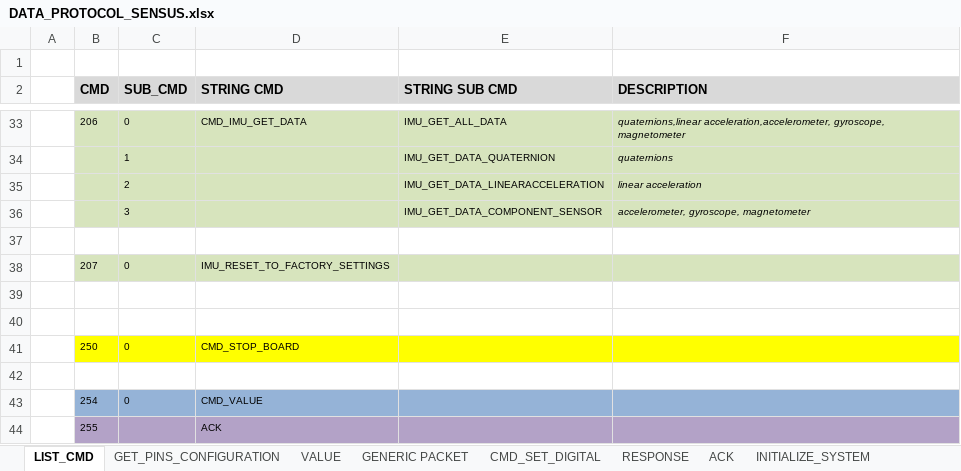
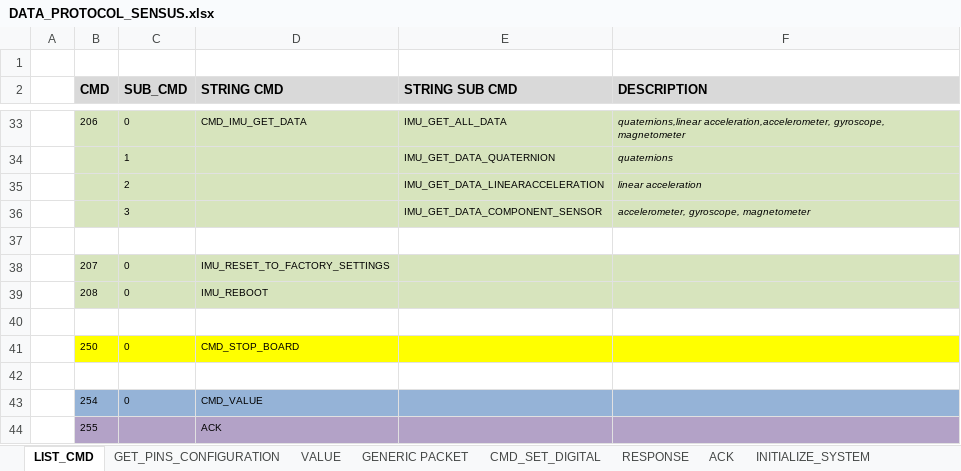
Before and after one commit to elk-audio/sensei, an Excel workbook: doc/DATA_PROTOCOL_SENSUS.xlsx, sheet LIST_CMD, drawn as a sheet; only a part is shown, gaps mark what is left out; values as stored, in another font and other column widths than the file's, no borders; the diff names each change by its address in the sheet, - before the commit and + after, or states it on an @@ line.

Commit message:
Added IMU_RESET_TO_FACTORY_SETTINGS and IMU_REBOOT commands

```diff
--- a/doc/DATA_PROTOCOL_SENSUS.xlsx (sheet LIST_CMD)
+++ b/doc/DATA_PROTOCOL_SENSUS.xlsx (sheet LIST_CMD)
-row 39: (empty)
+row 39:  | 208 | 0 | IMU_REBOOT
-B39:F39 fill: none
+B39:F39 fill: #D7E4BD
```
Also changed, not shown: 5 other files.
